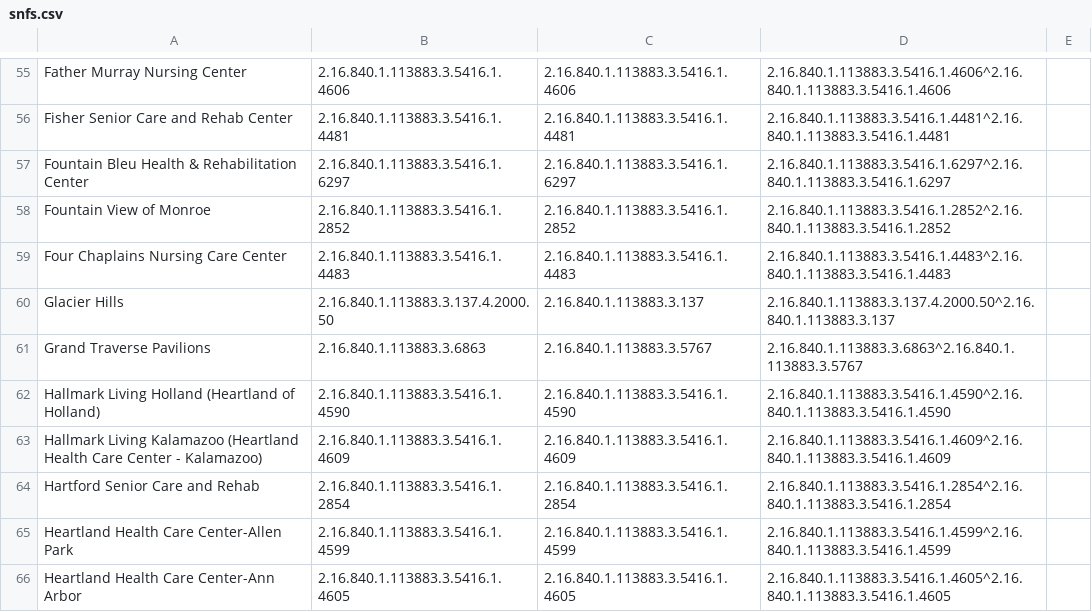
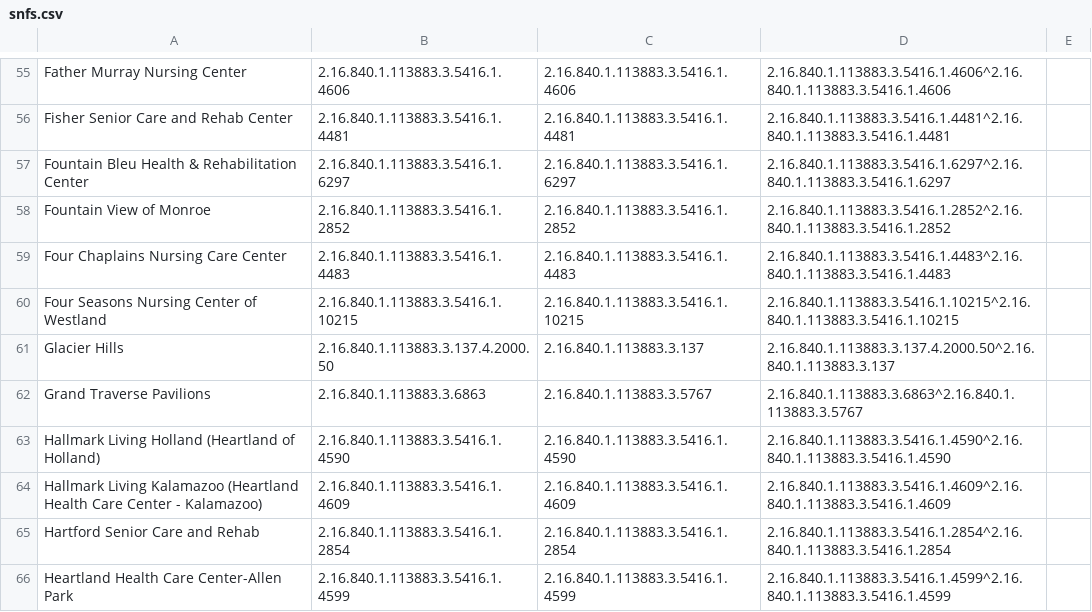
Before and after one commit to informationsoftworks/mihin, a CSV file: oids/snfs.csv, drawn as a sheet; only a part is shown, gaps mark what is left out; the shorter side is filled out with more unchanged rows.

Commit message:
MiHIN Sending Facility Crosswalk v154 07-12-2019.xlsx

```diff
--- a/oids/snfs.csv
+++ b/oids/snfs.csv
@@ -59,2 +59,3 @@ Fountain View of Monroe,2.16.840.1.113883.3.5416.1.2852,2.16.840.1.113883.3.5416
 Four Chaplains Nursing Care Center,2.16.840.1.113883.3.5416.1.4483,2.16.840.1.113883.3.5416.1.4483,2.16.840.1.113883.3.5416.1.4483^2.16.840.1.113883.3.5416.1.4483,,,,,,,,,
+Four Seasons Nursing Center of Westland,2.16.840.1.113883.3.5416.1.10215,2.16.840.1.113883.3.5416.1.10215,2.16.840.1.113883.3.5416.1.10215^2.16.840.1.113883.3.5416.1.10215,,,,,,,,,
 Glacier Hills,2.16.840.1.113883.3.137.4.2000.50,2.16.840.1.113883.3.137,2.16.840.1.113883.3.137.4.2000.50^2.16.840.1.113883.3.137,,,,,,,,,
```
